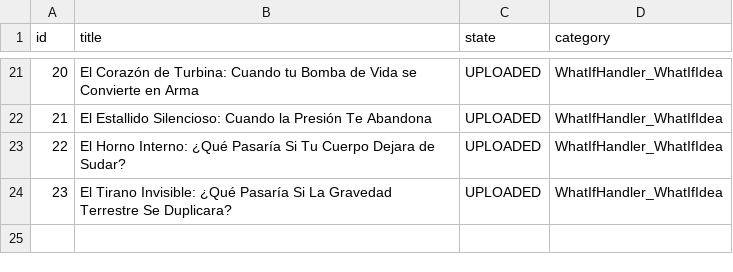
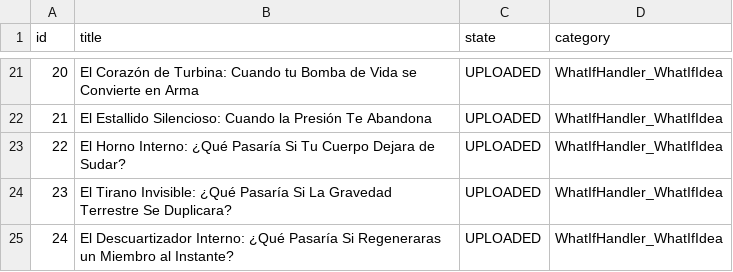
Before and after one commit to danielbenavides2001-blip/AI-Health-Instagram-Engine, a CSV file: flows/image_content_generator/out_short/ideas_tracking.csv, drawn as a sheet; only a part is shown, gaps mark what is left out.

Commit message:
chore: update instagram post history [skip ci]

```diff
--- a/flows/image_content_generator/out_short/ideas_tracking.csv
+++ b/flows/image_content_generator/out_short/ideas_tracking.csv
@@ -24 +24,2 @@ id,title,state,category
 23,El Tirano Invisible: ¿Qué Pasaría Si La Gravedad Terrestre Se Duplicara?,UPLOADED,WhatIfHandler_WhatIfIdea
+24,El Descuartizador Interno: ¿Qué Pasaría Si Regeneraras un Miembro al Instante?,UPLOADED,WhatIfHandler_WhatIfIdea
```
